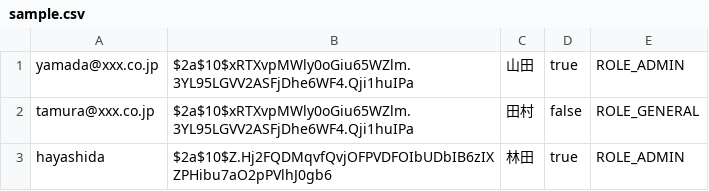
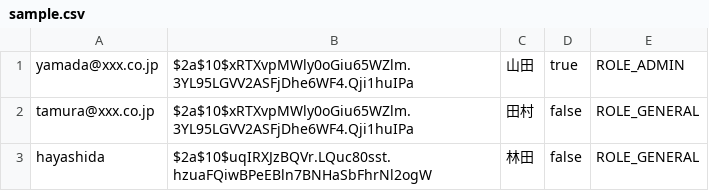
Before and after one commit to Hiroki749172/attendance, a CSV file: sample.csv, drawn as a sheet.

```diff
--- a/sample.csv
+++ b/sample.csv
@@ -2,2 +2,2 @@ yamada@xxx.co.jp,$2a$10$xRTXvpMWly0oGiu65WZlm.3YL95LGVV2ASFjDhe6WF4.Qji1huIPa,
 tamura@xxx.co.jp,$2a$10$xRTXvpMWly0oGiu65WZlm.3YL95LGVV2ASFjDhe6WF4.Qji1huIPa,田村,false,ROLE_GENERAL
-hayashida,$2a$10$Z.Hj2FQDMqvfQvjOFPVDFOIbUDbIB6zIXZPHibu7aO2pPVlhJ0gb6,林田,true,ROLE_ADMIN
+hayashida,$2a$10$uqIRXJzBQVr.LQuc80sst.hzuaFQiwBPeEBln7BNHaSbFhrNl2ogW,林田,false,ROLE_GENERAL
```
Also changed, not shown: 14 other files.
